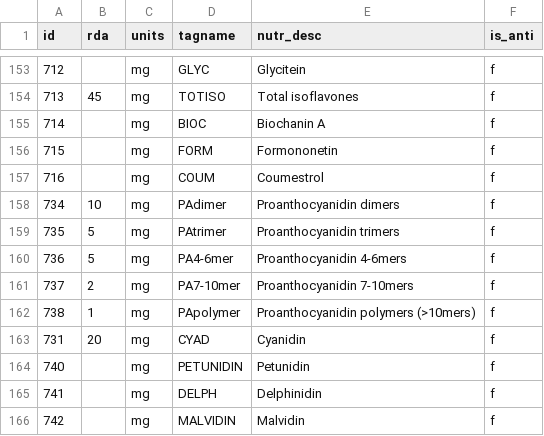
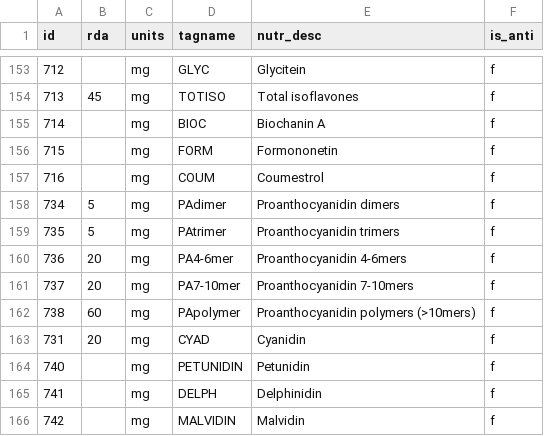
Before and after one commit to nutratech/db, a CSV file: data/csv/nutr_def.csv, drawn as a sheet; only a part is shown, gaps mark what is left out.

Commit message:
bump proanthocyanin RDA values

```diff
--- a/data/csv/nutr_def.csv
+++ b/data/csv/nutr_def.csv
@@ -157,7 +157,7 @@ id,rda,units,tagname,nutr_desc,is_anti
 716,,mg,COUM,Coumestrol,f
-734,10,mg,PAdimer,Proanthocyanidin dimers,f
+734,5,mg,PAdimer,Proanthocyanidin dimers,f
 735,5,mg,PAtrimer,Proanthocyanidin trimers,f
-736,5,mg,PA4-6mer,Proanthocyanidin 4-6mers,f
-737,2,mg,PA7-10mer,Proanthocyanidin 7-10mers,f
-738,1,mg,PApolymer,Proanthocyanidin polymers (>10mers),f
+736,20,mg,PA4-6mer,Proanthocyanidin 4-6mers,f
+737,20,mg,PA7-10mer,Proanthocyanidin 7-10mers,f
+738,60,mg,PApolymer,Proanthocyanidin polymers (>10mers),f
 731,20,mg,CYAD,Cyanidin,f
```
